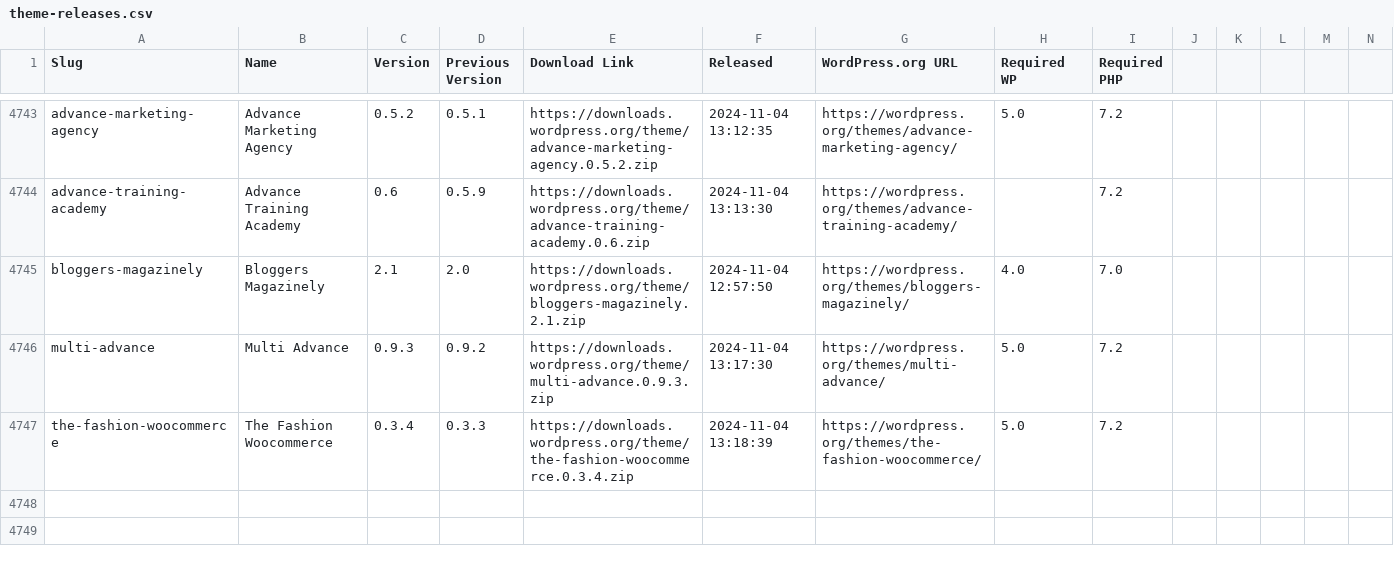
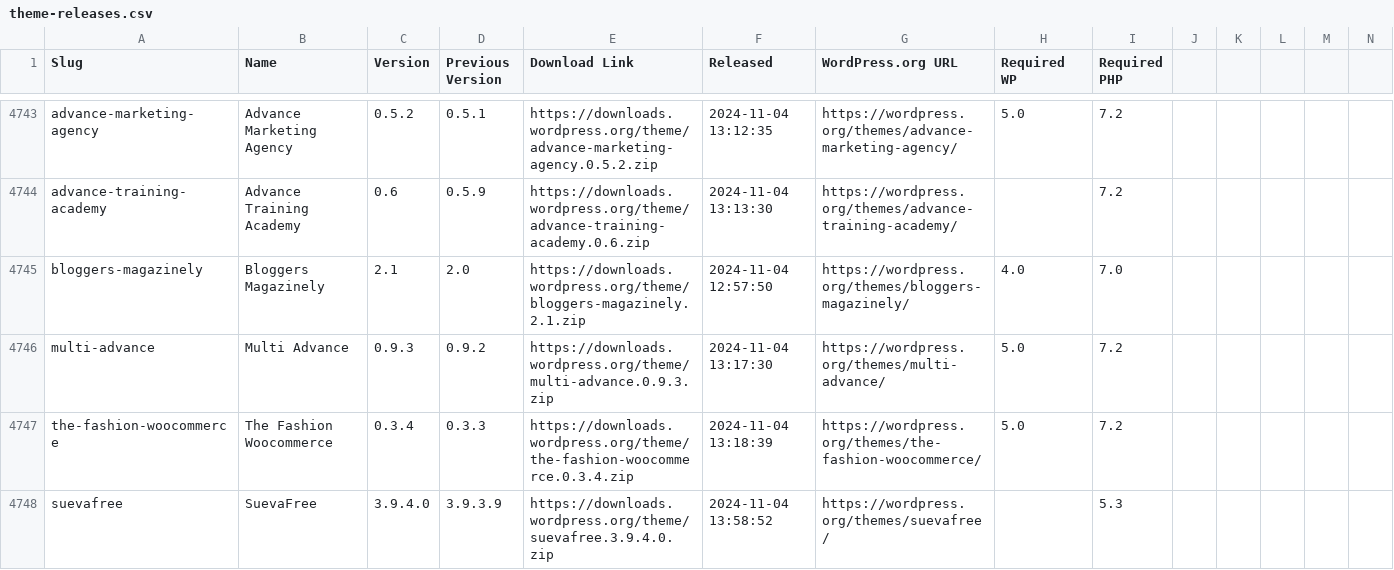
Before and after one commit to dd32/wp-public-data, a CSV file: theme-releases.csv, drawn as a sheet; only a part is shown, gaps mark what is left out; rows hold the shown columns only; the diff names each change by its address in the sheet, - before the commit and + after, or states it on an @@ line.

```diff
--- a/theme-releases.csv
+++ b/theme-releases.csv
+row 4748: suevafree | SuevaFree | 3.9.4.0 | 3.9.3.9 | https://downloads.wordpress.org/theme/suevafree.3.9.4.0.zip | 2024-11-04 13:58:52 | https://wordpress.org/themes/suevafree/ |  | 5.3
```
Also changed, not shown: 2 other files.
